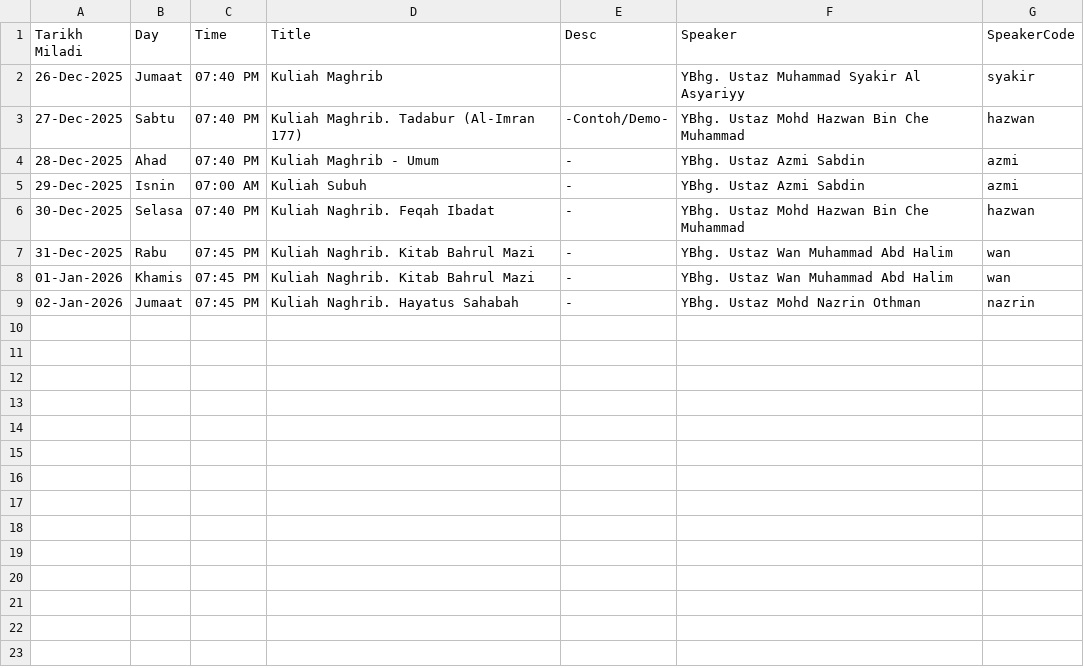
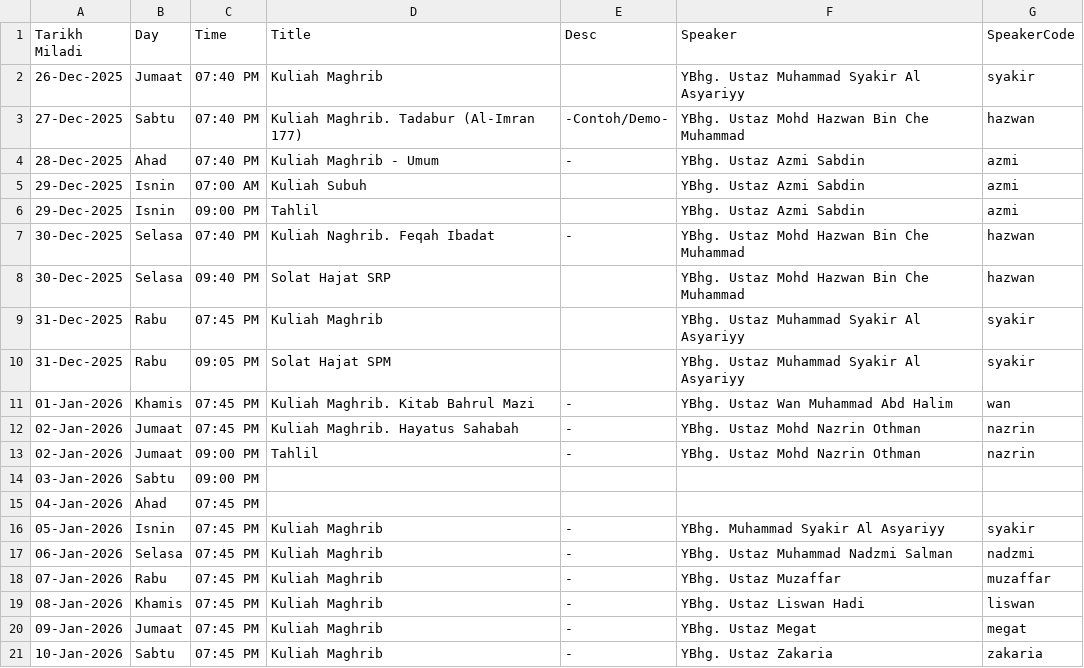
Before and after one commit to azizazlan/prayer-tv, a CSV file: public/data/events.csv, drawn as a sheet.

```diff
--- a/public/data/events.csv
+++ b/public/data/events.csv
@@ -4,6 +4,18 @@ Tarikh Miladi,Day,Time,Title,Desc,Speaker,SpeakerCode
 28-Dec-2025,Ahad,07:40 PM,Kuliah Maghrib - Umum,-,YBhg. Ustaz Azmi Sabdin,azmi
-29-Dec-2025,Isnin,07:00 AM,Kuliah Subuh,-,YBhg. Ustaz Azmi Sabdin,azmi
+29-Dec-2025,Isnin,07:00 AM,Kuliah Subuh,,YBhg. Ustaz Azmi Sabdin,azmi
+29-Dec-2025,Isnin,09:00 PM,Tahlil,,YBhg. Ustaz Azmi Sabdin,azmi
 30-Dec-2025,Selasa,07:40 PM,Kuliah Naghrib. Feqah Ibadat,-,YBhg. Ustaz Mohd Hazwan Bin Che Muhammad,hazwan
-31-Dec-2025,Rabu,07:45 PM,Kuliah Naghrib. Kitab Bahrul Mazi,-,YBhg. Ustaz Wan Muhammad Abd Halim,wan
-01-Jan-2026,Khamis,07:45 PM,Kuliah Naghrib. Kitab Bahrul Mazi,-,YBhg. Ustaz Wan Muhammad Abd Halim,wan
-02-Jan-2026,Jumaat,07:45 PM,Kuliah Naghrib. Hayatus Sahabah,-,YBhg. Ustaz Mohd Nazrin Othman,nazrin
+30-Dec-2025,Selasa,09:40 PM,Solat Hajat SRP,,YBhg. Ustaz Mohd Hazwan Bin Che Muhammad,hazwan
+31-Dec-2025,Rabu,07:45 PM,Kuliah Maghrib,,YBhg. Ustaz Muhammad Syakir Al Asyariyy ,syakir
+31-Dec-2025,Rabu,09:05 PM,Solat Hajat SPM,,YBhg. Ustaz Muhammad Syakir Al Asyariyy ,syakir
+01-Jan-2026,Khamis,07:45 PM,Kuliah Maghrib. Kitab Bahrul Mazi,-,YBhg. Ustaz Wan Muhammad Abd Halim,wan
+02-Jan-2026,Jumaat,07:45 PM,Kuliah Maghrib. Hayatus Sahabah,-,YBhg. Ustaz Mohd Nazrin Othman,nazrin
+02-Jan-2026,Jumaat,09:00 PM,Tahlil,-,YBhg. Ustaz Mohd Nazrin Othman,nazrin
+03-Jan-2026,Sabtu,09:00 PM,,,,
+04-Jan-2026,Ahad,07:45 PM,,,,
+05-Jan-2026,Isnin,07:45 PM,Kuliah Maghrib,-,YBhg. Muhammad Syakir Al Asyariyy ,syakir
+06-Jan-2026,Selasa,07:45 PM,Kuliah Maghrib,-,YBhg. Ustaz Muhammad Nadzmi Salman,nadzmi
+07-Jan-2026,Rabu,07:45 PM,Kuliah Maghrib,-,YBhg. Ustaz Muzaffar,muzaffar
+08-Jan-2026,Khamis,07:45 PM,Kuliah Maghrib,-,YBhg. Ustaz Liswan Hadi,liswan
+09-Jan-2026,Jumaat,07:45 PM,Kuliah Maghrib,-,YBhg. Ustaz Megat,megat
+10-Jan-2026,Sabtu,07:45 PM,Kuliah Maghrib,-,YBhg. Ustaz Zakaria,zakaria
```
Also changed, not shown: 2 other files.
